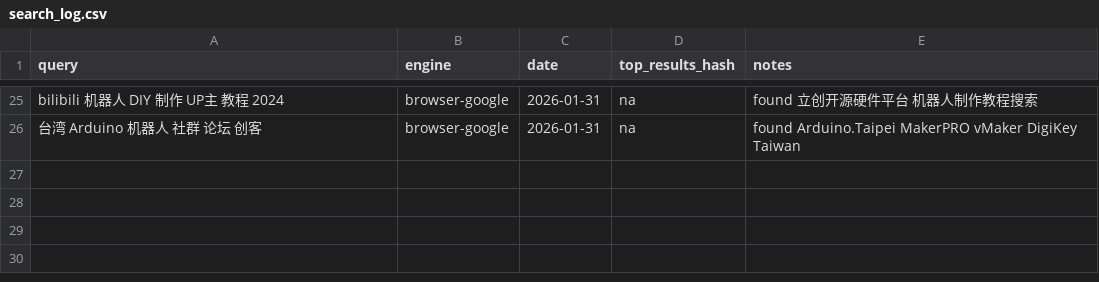
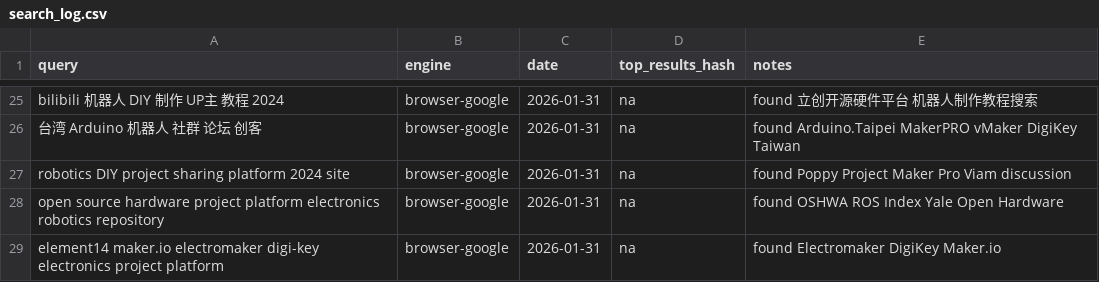
Before and after one commit to jarvis-jai/robot-diy-landscape, a CSV file: data/search_log.csv, drawn as a sheet; only a part is shown, gaps mark what is left out.

```diff
--- a/data/search_log.csv
+++ b/data/search_log.csv
@@ -26 +26,4 @@ bilibili 机器人 DIY 制作 UP主 教程 2024,browser-google,2026-01-31,na,fou
 台湾 Arduino 机器人 社群 论坛 创客,browser-google,2026-01-31,na,found Arduino.Taipei MakerPRO vMaker DigiKey Taiwan
+robotics DIY project sharing platform 2024 site,browser-google,2026-01-31,na,found Poppy Project Maker Pro Viam discussion
+open source hardware project platform electronics robotics repository,browser-google,2026-01-31,na,found OSHWA ROS Index Yale Open Hardware
+element14 maker.io electromaker digi-key electronics project platform,browser-google,2026-01-31,na,found Electromaker DigiKey Maker.io
```
Also changed, not shown: data/visited_urls.csv, 4 other files.
